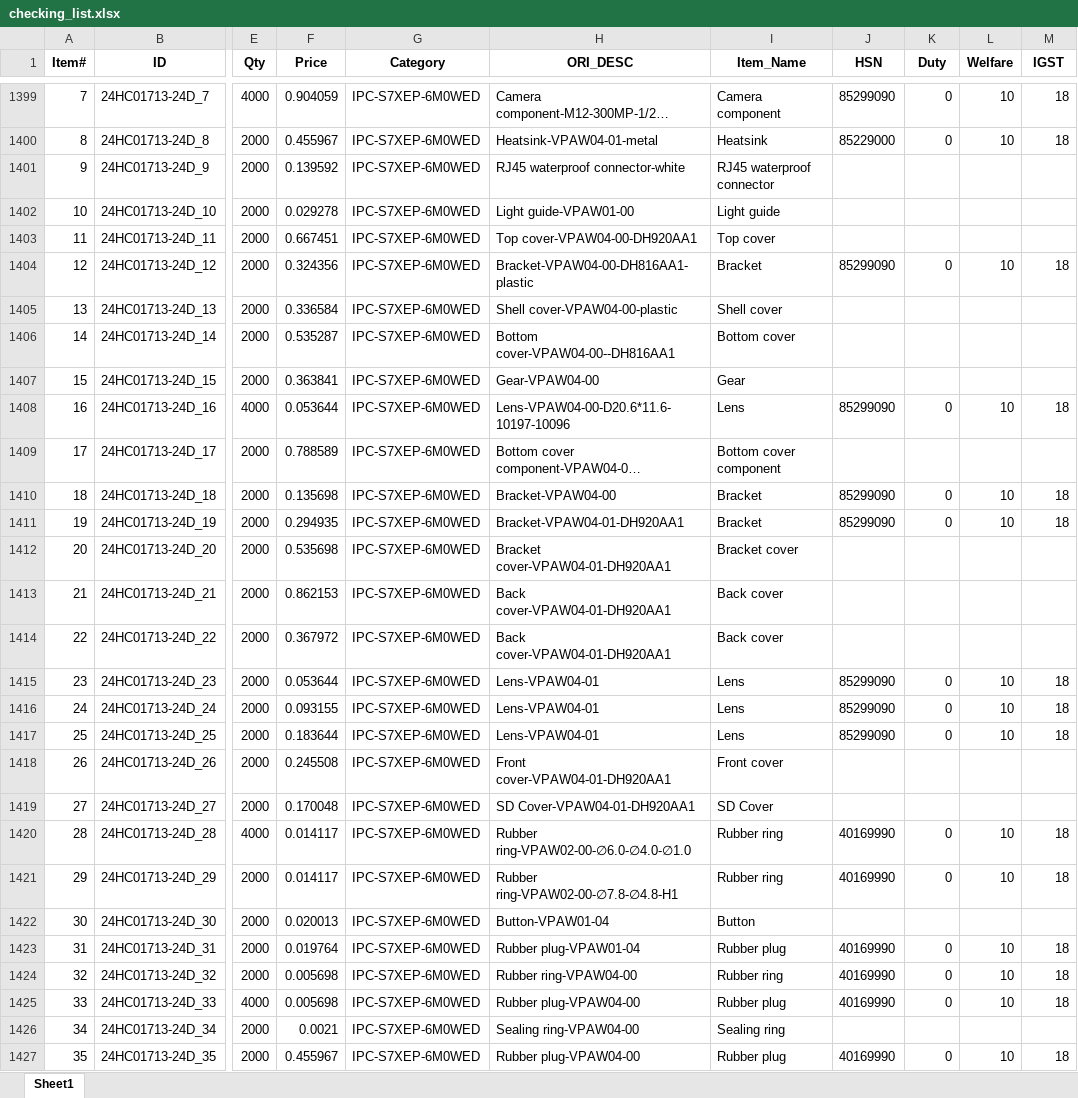
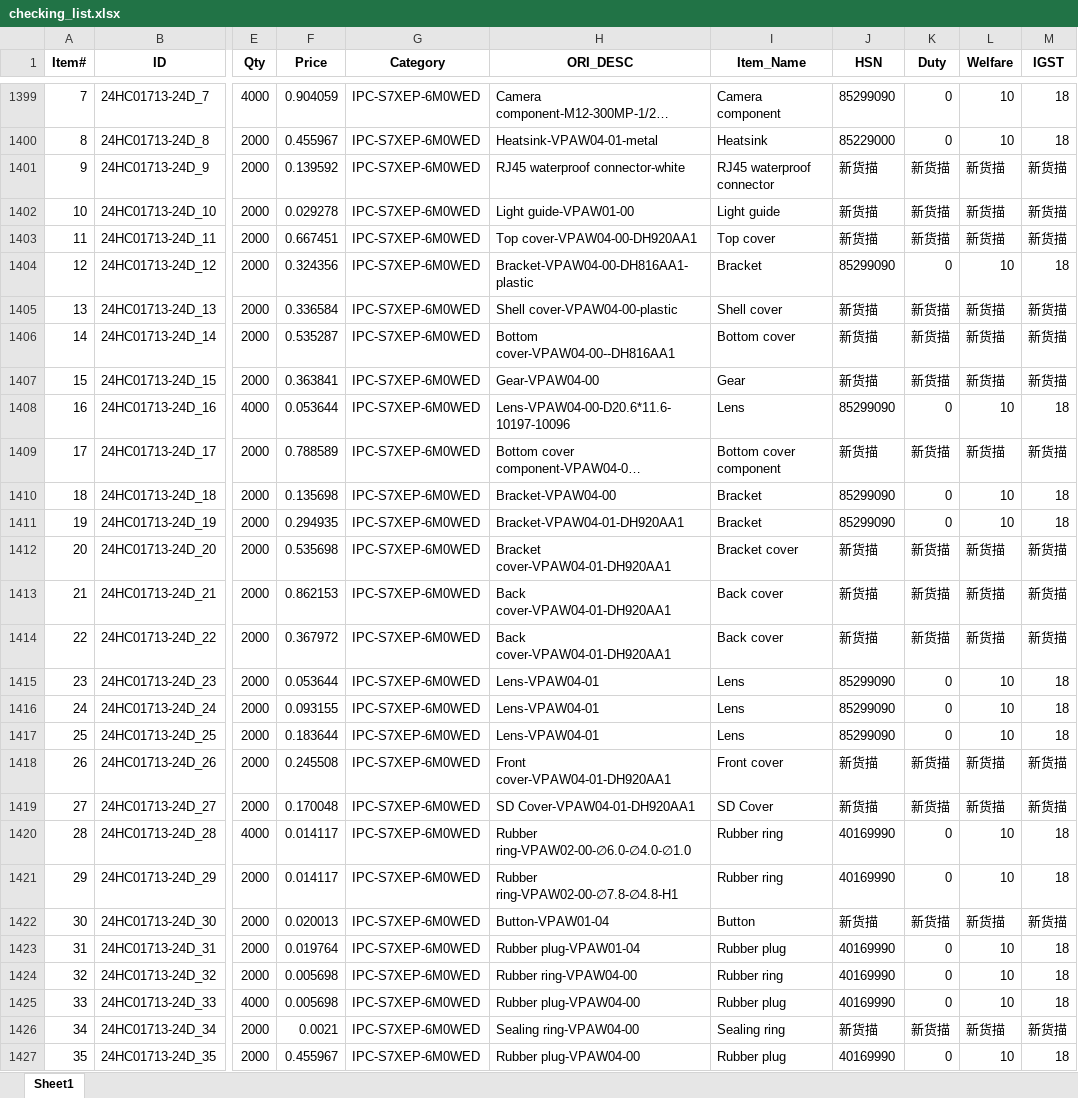
Before and after one commit to anlaganlag/checklist_invoice, an Excel workbook: checking_list.xlsx, sheet Sheet1, drawn as a sheet; only a part is shown, gaps mark what is left out; long unchanged cells end in …; values as stored, in another font and other column widths than the file's, no borders; the diff covers the shown part only; the diff names each change by its address in the sheet, - before the commit and + after, or states it on an @@ line.

```diff
--- a/checking_list.xlsx (sheet Sheet1)
+++ b/checking_list.xlsx (sheet Sheet1)
-J1401:J1403 (HSN): (empty)
+J1401:J1403 (HSN): 新货描
-K1401:K1403 (Duty): (empty)
+K1401:K1403 (Duty): 新货描
-L1401:L1403 (Welfare): (empty)
+L1401:L1403 (Welfare): 新货描
-M1401:M1403 (IGST): (empty)
+M1401:M1403 (IGST): 新货描
-J1405:J1407 (HSN): (empty)
+J1405:J1407 (HSN): 新货描
-K1405:K1407 (Duty): (empty)
+K1405:K1407 (Duty): 新货描
-L1405:L1407 (Welfare): (empty)
+L1405:L1407 (Welfare): 新货描
-M1405:M1407 (IGST): (empty)
+M1405:M1407 (IGST): 新货描
-J1409 (HSN): (empty)
+J1409 (HSN): 新货描
-K1409 (Duty): (empty)
+K1409 (Duty): 新货描
-L1409 (Welfare): (empty)
+L1409 (Welfare): 新货描
-M1409 (IGST): (empty)
+M1409 (IGST): 新货描
-J1412:J1414 (HSN): (empty)
+J1412:J1414 (HSN): 新货描
-K1412:K1414 (Duty): (empty)
+K1412:K1414 (Duty): 新货描
-L1412:L1414 (Welfare): (empty)
+L1412:L1414 (Welfare): 新货描
-M1412:M1414 (IGST): (empty)
+M1412:M1414 (IGST): 新货描
-J1418:J1419 (HSN): (empty)
+J1418:J1419 (HSN): 新货描
-K1418:K1419 (Duty): (empty)
+K1418:K1419 (Duty): 新货描
-L1418:L1419 (Welfare): (empty)
+L1418:L1419 (Welfare): 新货描
-M1418:M1419 (IGST): (empty)
+M1418:M1419 (IGST): 新货描
-J1422 (HSN): (empty)
+J1422 (HSN): 新货描
-K1422 (Duty): (empty)
+K1422 (Duty): 新货描
-L1422 (Welfare): (empty)
+L1422 (Welfare): 新货描
-M1422 (IGST): (empty)
+M1422 (IGST): 新货描
-J1426 (HSN): (empty)
+J1426 (HSN): 新货描
-K1426 (Duty): (empty)
+K1426 (Duty): 新货描
-L1426 (Welfare): (empty)
+L1426 (Welfare): 新货描
-M1426 (IGST): (empty)
+M1426 (IGST): 新货描
```
Also changed, not shown: 1552 edited cells elsewhere in this sheet, clean_check.xlsx, 4 other files.
